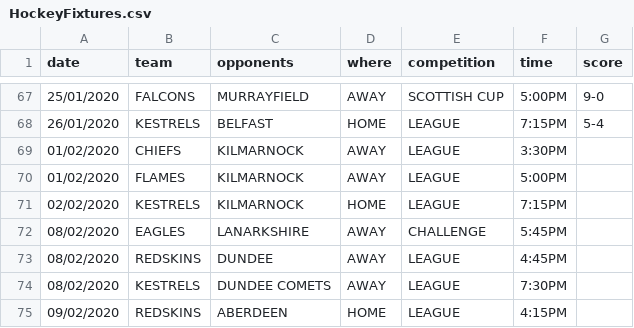
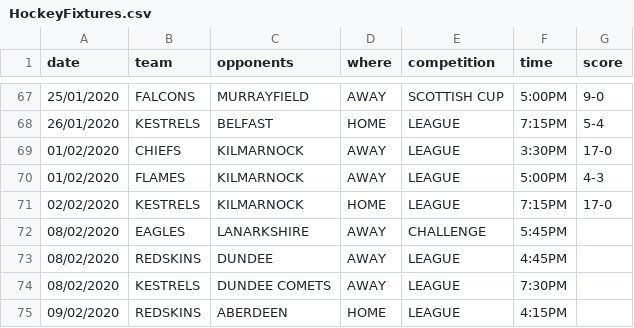
Before and after one commit to neilkeddie/Kirkcaldy-Ice-Hockey-Club, a CSV file: public/data/HockeyFixtures.csv, drawn as a sheet; only a part is shown, gaps mark what is left out.

```diff
--- a/public/data/HockeyFixtures.csv
+++ b/public/data/HockeyFixtures.csv
@@ -68,5 +68,5 @@
 "26/01/2020","KESTRELS","BELFAST","HOME","LEAGUE","7:15PM","5-4"
-"01/02/2020","CHIEFS","KILMARNOCK","AWAY","LEAGUE","3:30PM",""
-"01/02/2020","FLAMES","KILMARNOCK","AWAY","LEAGUE","5:00PM",""
-"02/02/2020","KESTRELS","KILMARNOCK","HOME","LEAGUE","7:15PM",""
+"01/02/2020","CHIEFS","KILMARNOCK","AWAY","LEAGUE","3:30PM","17-0"
+"01/02/2020","FLAMES","KILMARNOCK","AWAY","LEAGUE","5:00PM","4-3"
+"02/02/2020","KESTRELS","KILMARNOCK","HOME","LEAGUE","7:15PM","17-0"
 "08/02/2020","EAGLES","LANARKSHIRE","AWAY","CHALLENGE","5:45PM",
```
